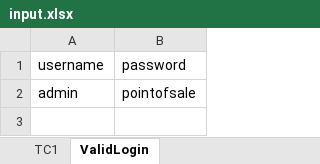
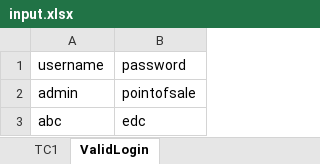
Before and after one commit to BinduGudiyaiah/b103afw, an Excel workbook: data/input.xlsx, sheet ValidLogin, drawn as a sheet; values as stored, in another font and other column widths than the file's, no borders; the diff names each change by its address in the sheet, - before the commit and + after, or states it on an @@ line.

Commit message:
Updated Login Page

```diff
--- a/data/input.xlsx (sheet ValidLogin)
+++ b/data/input.xlsx (sheet ValidLogin)
+row 3: abc | edc
```
Also changed, not shown: 2 other files.
